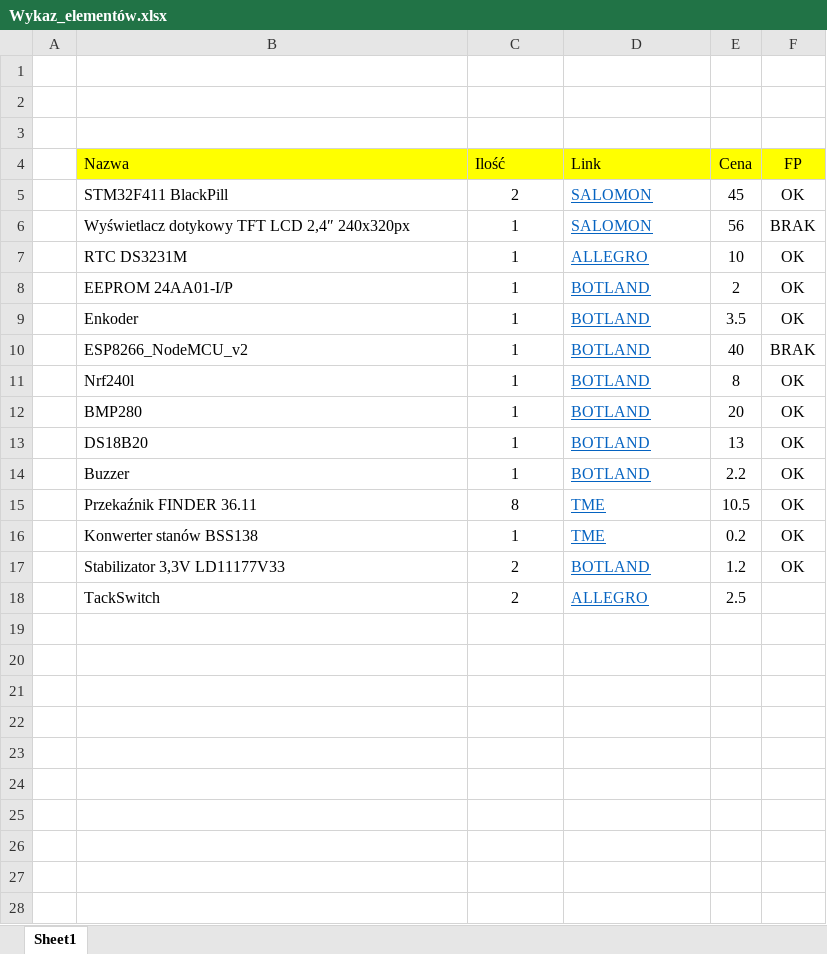
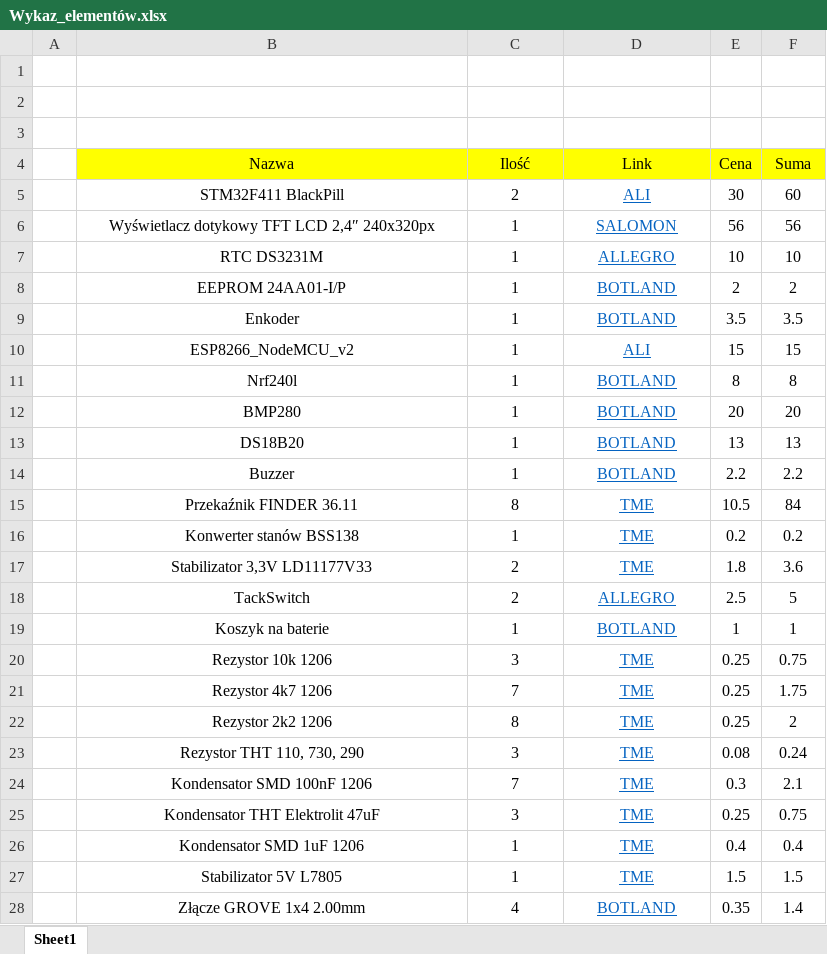
Before and after one commit to grados73/free_michelle, an Excel workbook: PCB/Wykaz_elementów.xlsx, sheet Sheet1, drawn as a sheet; only a part is shown; values as stored, in another font and other column widths than the file's, no borders; the diff covers the shown part only; the diff names each change by its address in the sheet, - before the commit and + after, or states it on an @@ line.

```diff
--- a/PCB/Wykaz_elementów.xlsx (sheet Sheet1)
+++ b/PCB/Wykaz_elementów.xlsx (sheet Sheet1)
-B4:D4 alignment: left
+B4:D4 alignment: center
-F4: FP
+F4: Suma
-B5:B18 alignment: left
+B5:B18 alignment: center
-D5 (Link): SALOMON
+D5 (Link): ALI
-D5:D18 alignment: left
+D5:D18 alignment: center
-E5 (Cena): 45
+E5 (Cena): 30
-F5 (Suma): OK
+F5 (Suma): 60
-F6 (Suma): BRAK
+F6 (Suma): 56
-F7 (Suma): OK
+F7 (Suma): 10
-F8 (Suma): OK
+F8 (Suma): 2
-F9 (Suma): OK
+F9 (Suma): 3.5
-D10 (Link): BOTLAND
+D10 (Link): ALI
-E10 (Cena): 40
+E10 (Cena): 15
-F10 (Suma): BRAK
+F10 (Suma): 15
-F11 (Suma): OK
+F11 (Suma): 8
-F12 (Suma): OK
+F12 (Suma): 20
-F13 (Suma): OK
+F13 (Suma): 13
-F14 (Suma): OK
+F14 (Suma): 2.2
-F15 (Suma): OK
+F15 (Suma): 84
-F16 (Suma): OK
+F16 (Suma): 0.2
-D17 (Link): BOTLAND
+D17 (Link): TME
-E17 (Cena): 1.2
+E17 (Cena): 1.8
-F17 (Suma): OK
+F17 (Suma): 3.6
-F18 (Suma): (empty)
+F18 (Suma): 5
+row 19:  | Koszyk na baterie | 1 | BOTLAND | 1 | 1
+row 20:  | Rezystor 10k 1206 | 3 | TME | 0.25 | 0.75
+row 21:  | Rezystor 4k7 1206 | 7 | TME | 0.25 | 1.75
+row 22:  | Rezystor 2k2 1206 | 8 | TME | 0.25 | 2
+row 23:  | Rezystor THT 110, 730, 290 | 3 | TME | 0.08 | 0.24
+row 24:  | Kondensator SMD 100nF 1206 | 7 | TME | 0.3 | 2.1
+row 25:  | Kondensator THT Elektrolit 47uF | 3 | TME | 0.25 | 0.75
+row 26:  | Kondensator SMD 1uF 1206 | 1 | TME | 0.4 | 0.4
+row 27:  | Stabilizator 5V L7805 | 1 | TME | 1.5 | 1.5
+row 28:  | Złącze GROVE 1x4 2.00mm | 4 | BOTLAND | 0.35 | 1.4
```
Also changed, not shown: 12 added rows elsewhere in this sheet, 21 other files.
